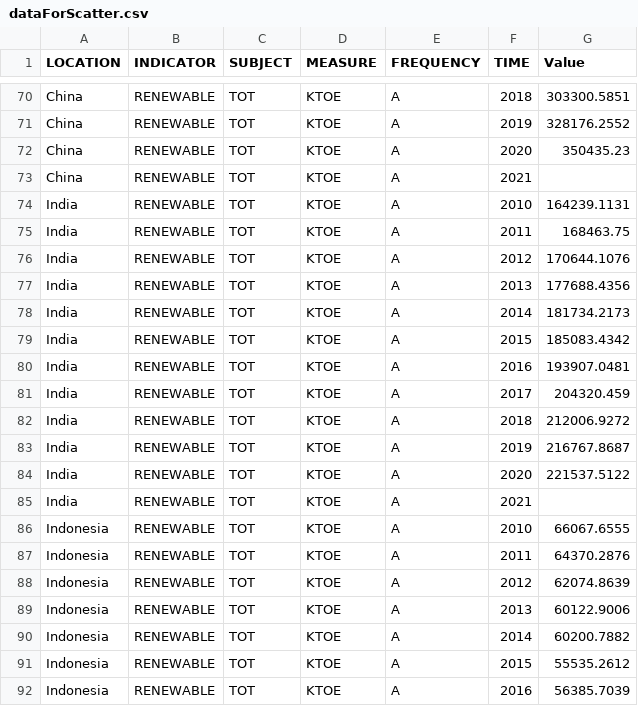
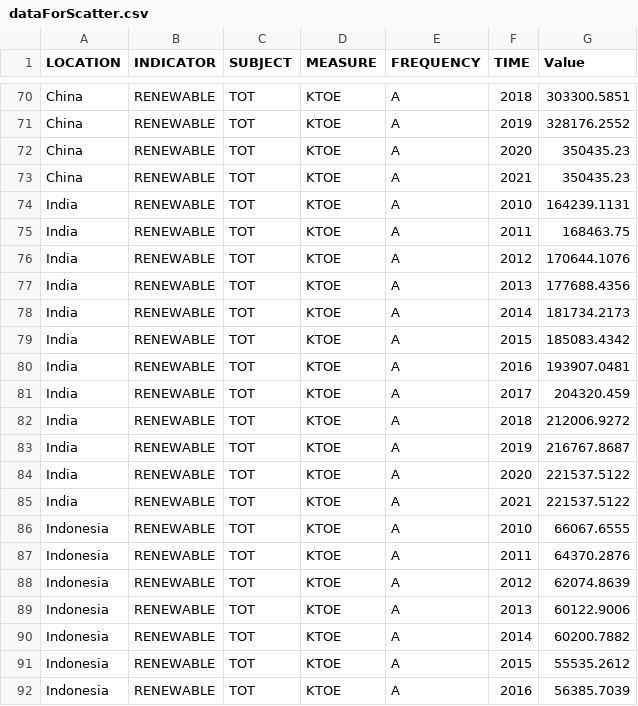
Before and after one commit to Shloktheboss142/FIT3179_Homework_4, a CSV file: dataForScatter.csv, drawn as a sheet; only a part is shown, gaps mark what is left out.

Commit message:
data update

```diff
--- a/dataForScatter.csv
+++ b/dataForScatter.csv
@@ -72,3 +72,3 @@ China,RENEWABLE,TOT,KTOE,A,2019,328176.2552
 China,RENEWABLE,TOT,KTOE,A,2020,350435.23
-China,RENEWABLE,TOT,KTOE,A,2021,
+China,RENEWABLE,TOT,KTOE,A,2021,350435.23
 India,RENEWABLE,TOT,KTOE,A,2010,164239.1131
@@ -84,3 +84,3 @@ India,RENEWABLE,TOT,KTOE,A,2019,216767.8687
 India,RENEWABLE,TOT,KTOE,A,2020,221537.5122
-India,RENEWABLE,TOT,KTOE,A,2021,
+India,RENEWABLE,TOT,KTOE,A,2021,221537.5122
 Indonesia,RENEWABLE,TOT,KTOE,A,2010,66067.6555
```
